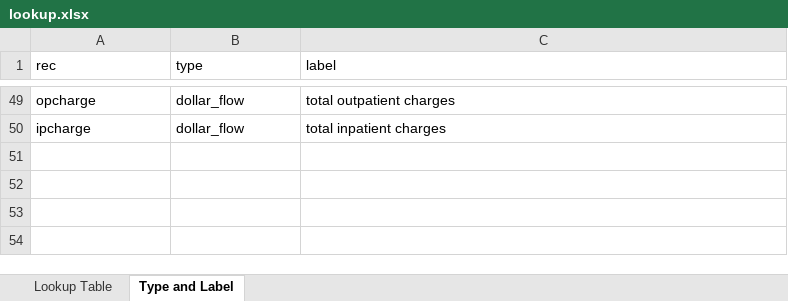
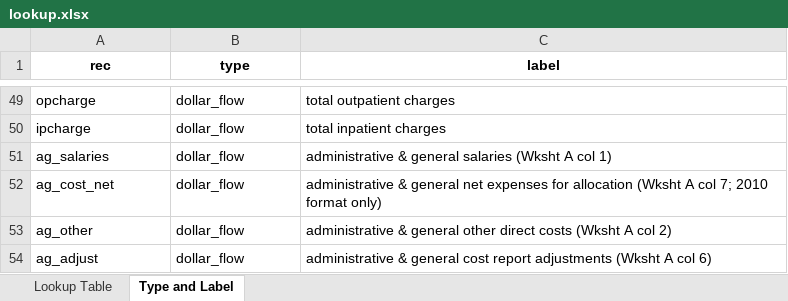
Before and after one commit to julia-paris/hospital-cost-reports, an Excel workbook: lookup.xlsx, sheet Type and Label, drawn as a sheet; only a part is shown, gaps mark what is left out; values as stored, in another font and other column widths than the file's, no borders; the diff names each change by its address in the sheet, - before the commit and + after, or states it on an @@ line.

Commit message:
Adding admin salaries to pull

```diff
--- a/lookup.xlsx (sheet Type and Label)
+++ b/lookup.xlsx (sheet Type and Label)
@@ A1:C1 bold: off → on, alignment: left → center @@
+row 51: ag_salaries | dollar_flow | administrative & general salaries (Wksht A col 1)
+row 52: ag_cost_net | dollar_flow | administrative & general net expenses for allocation (Wksht A col 7; 2010 format only)
+row 53: ag_other | dollar_flow | administrative & general other direct costs (Wksht A col 2)
+row 54: ag_adjust | dollar_flow | administrative & general cost report adjustments (Wksht A col 6)
```
Also changed, not shown: sheet Lookup Table, 3 other files.
